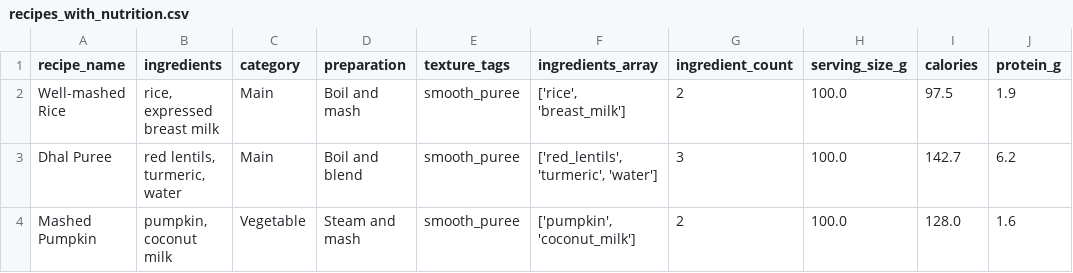
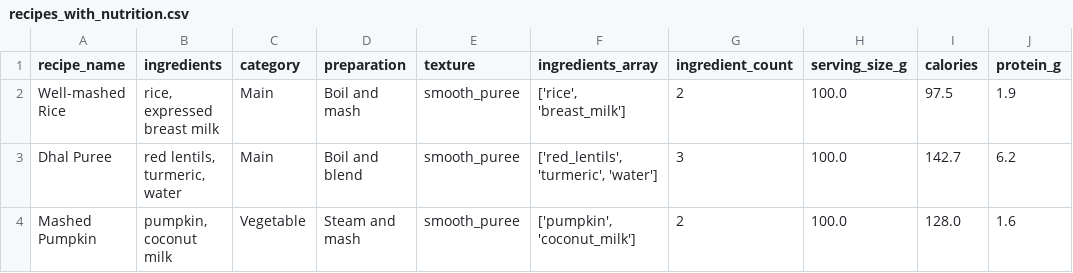
Before and after one commit to anadichiransa/Growise, a CSV file: backend/data/processed/recipes_with_nutrition.csv, drawn as a sheet; only a part is shown; the diff names each change by its address in the sheet, - before the commit and + after, or states it on an @@ line.

Commit message:
feat(meal):  Map each recipe's texture field to the exact tag names used in fhb_guidelines.json, and assign age range columns (min_age_months, max_age_months).

```diff
--- a/backend/data/processed/recipes_with_nutrition.csv
+++ b/backend/data/processed/recipes_with_nutrition.csv
-E1: texture_tags
+E1: texture
```
Also changed, not shown: 2 other files.
